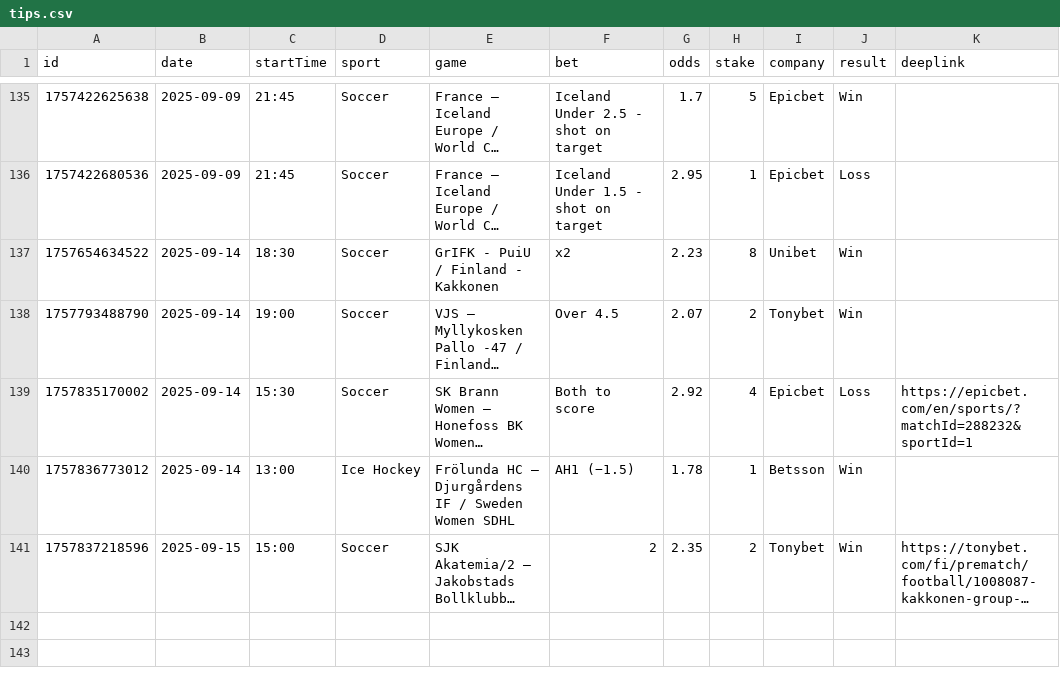
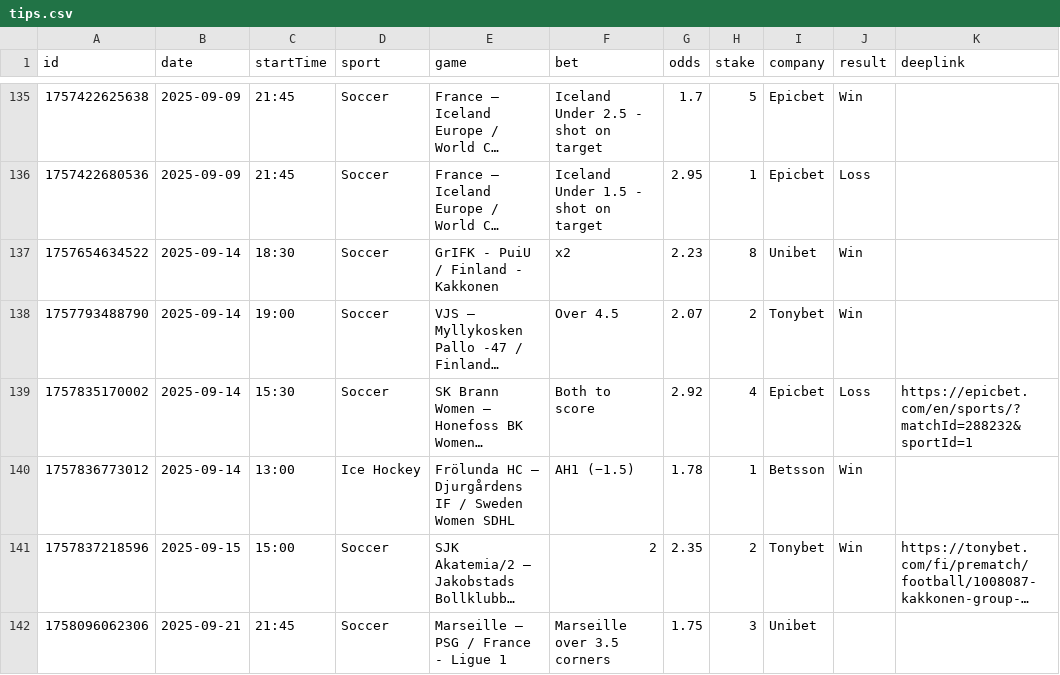
Before and after one commit to bjoorck/Bestvaluebets, a CSV file: tips.csv, drawn as a sheet; only a part is shown, gaps mark what is left out; long unchanged cells end in …; the diff names each change by its address in the sheet, - before the commit and + after, or states it on an @@ line.

Commit message:
Update tips.csv

```diff
--- a/tips.csv
+++ b/tips.csv
+row 142: 1758096062306 | 2025-09-21 | 21:45 | Soccer | Marseille – PSG / France - Ligue 1 | Marseille over 3.5 corners | 1.75 | 3 | Unibet
```
